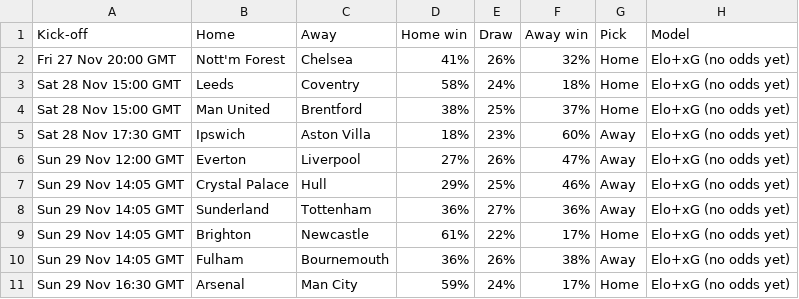
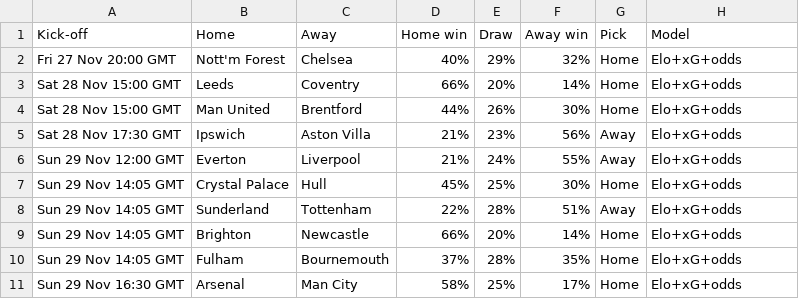
Before and after one commit to RiteshPokharel/prem-predictor, a CSV file: predictions/predictions_2026-11-27.csv, drawn as a sheet.

Commit message:
Weekly update: predictions and track record

```diff
--- a/predictions/predictions_2026-11-27.csv
+++ b/predictions/predictions_2026-11-27.csv
@@ -1,11 +1,11 @@
 Kick-off,Home,Away,Home win,Draw,Away win,Pick,Model
-Fri 27 Nov 20:00 GMT,Nott'm Forest,Chelsea,41%,26%,32%,Home,Elo+xG (no odds yet)
-Sat 28 Nov 15:00 GMT,Leeds,Coventry,58%,24%,18%,Home,Elo+xG (no odds yet)
-Sat 28 Nov 15:00 GMT,Man United,Brentford,38%,25%,37%,Home,Elo+xG (no odds yet)
-Sat 28 Nov 17:30 GMT,Ipswich,Aston Villa,18%,23%,60%,Away,Elo+xG (no odds yet)
-Sun 29 Nov 12:00 GMT,Everton,Liverpool,27%,26%,47%,Away,Elo+xG (no odds yet)
-Sun 29 Nov 14:05 GMT,Crystal Palace,Hull,29%,25%,46%,Away,Elo+xG (no odds yet)
-Sun 29 Nov 14:05 GMT,Sunderland,Tottenham,36%,27%,36%,Away,Elo+xG (no odds yet)
-Sun 29 Nov 14:05 GMT,Brighton,Newcastle,61%,22%,17%,Home,Elo+xG (no odds yet)
-Sun 29 Nov 14:05 GMT,Fulham,Bournemouth,36%,26%,38%,Away,Elo+xG (no odds yet)
-Sun 29 Nov 16:30 GMT,Arsenal,Man City,59%,24%,17%,Home,Elo+xG (no odds yet)
+Fri 27 Nov 20:00 GMT,Nott'm Forest,Chelsea,40%,29%,32%,Home,Elo+xG+odds
+Sat 28 Nov 15:00 GMT,Leeds,Coventry,66%,20%,14%,Home,Elo+xG+odds
+Sat 28 Nov 15:00 GMT,Man United,Brentford,44%,26%,30%,Home,Elo+xG+odds
+Sat 28 Nov 17:30 GMT,Ipswich,Aston Villa,21%,23%,56%,Away,Elo+xG+odds
+Sun 29 Nov 12:00 GMT,Everton,Liverpool,21%,24%,55%,Away,Elo+xG+odds
+Sun 29 Nov 14:05 GMT,Crystal Palace,Hull,45%,25%,30%,Home,Elo+xG+odds
+Sun 29 Nov 14:05 GMT,Sunderland,Tottenham,22%,28%,51%,Away,Elo+xG+odds
+Sun 29 Nov 14:05 GMT,Brighton,Newcastle,66%,20%,14%,Home,Elo+xG+odds
+Sun 29 Nov 14:05 GMT,Fulham,Bournemouth,37%,28%,35%,Home,Elo+xG+odds
+Sun 29 Nov 16:30 GMT,Arsenal,Man City,58%,25%,17%,Home,Elo+xG+odds
```
Also changed, not shown: 2 other files.
